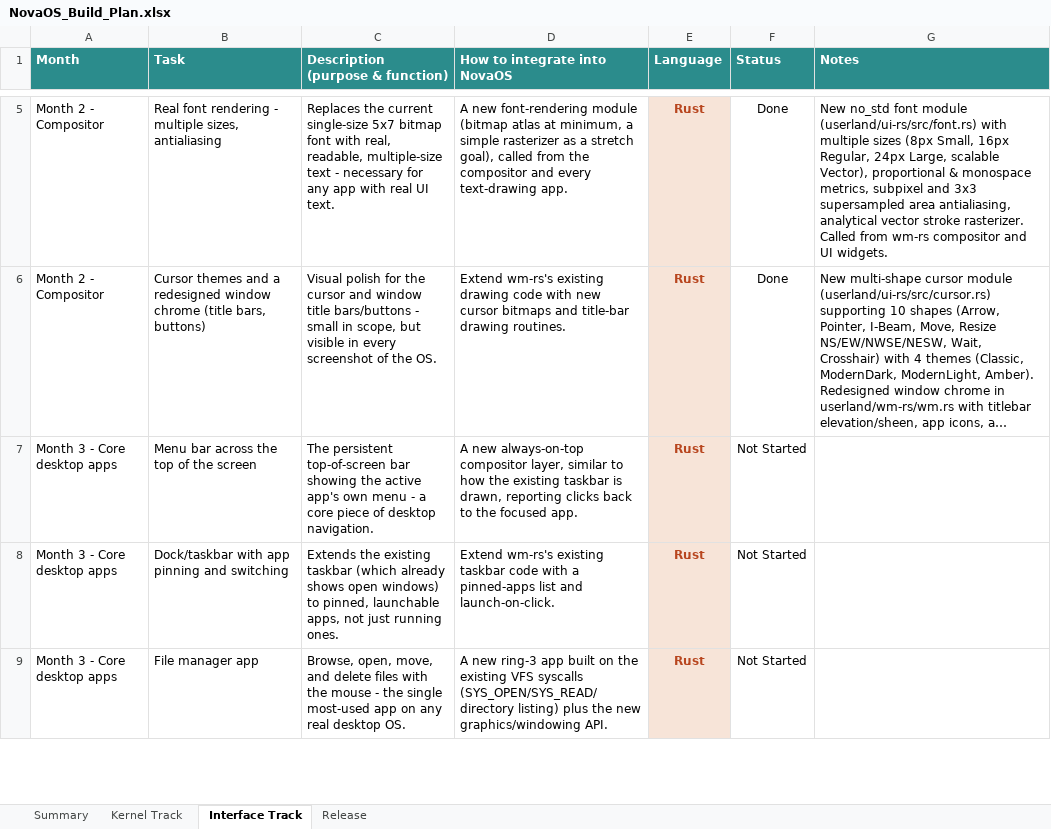
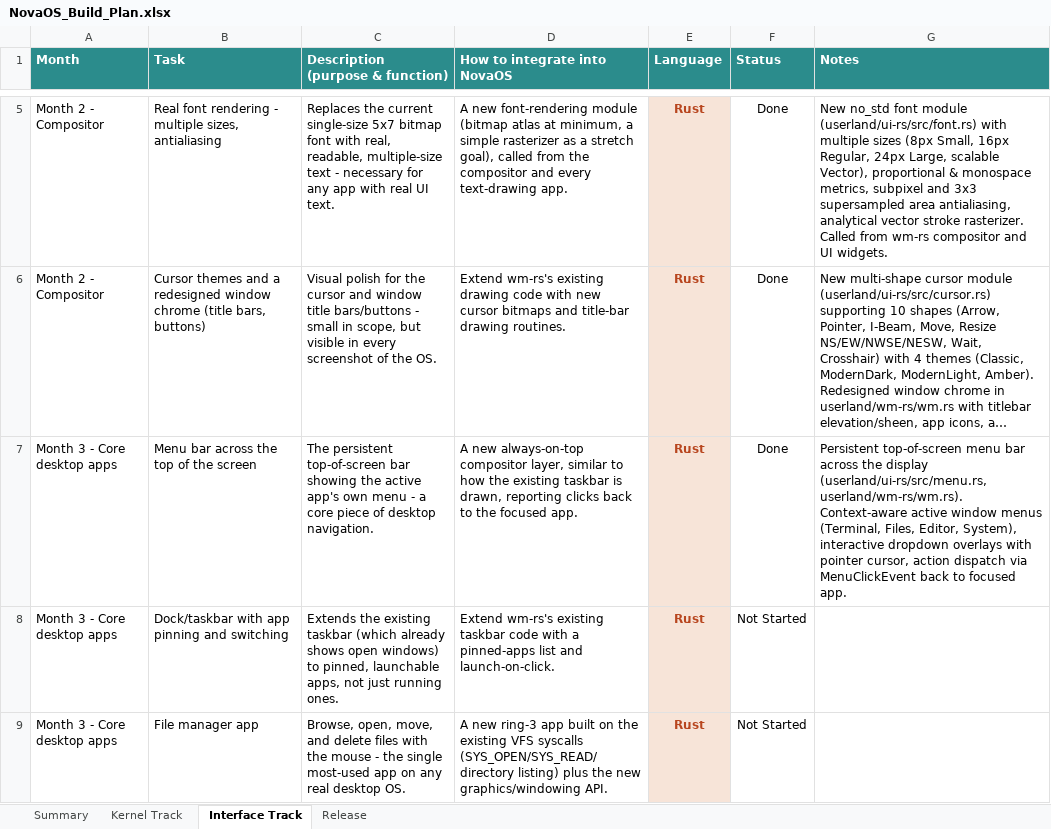
Before and after one commit to firoze-hossain/novaos, an Excel workbook: NovaOS_Build_Plan.xlsx, sheet Interface Track, drawn as a sheet; only a part is shown, gaps mark what is left out; long unchanged cells end in …; values as stored, in another font and other column widths than the file's, no borders; charts and pictures and conditional formats not drawn; the diff names each change by its address in the sheet, - before the commit and + after, or states it on an @@ line.

Commit message:
interface: persistent top menu bar and app menu dispatch (Month 3 Core desktop apps)
- Add userland/ui-rs/src/menu.rs providing desktop menu data structures
  (MenuItem, Menu, MenuBar, MenuClickEvent) and standard application menu
  templates (Terminal, Files, Editor, System) with standard action IDs
- Implement draw_menubar_surface() and draw_dropdown_surface() zero-allocation
  surface rasterizers with app name badge, items, keyboard shortcuts, drop
  shadows, and clock/status indicators
- Integrate persistent top-of-screen menu bar across the display
  (y = 0..menubar_h) into userland/wm-rs/wm.rs as an always-on-top compositor
  layer
- Support context-aware active application menus reflecting focused window
- Support interactive dropdown overlays: click to open/toggle, hover to
  switch open menus, dismiss on outside click, and dynamic Pointer cursor
- Implement take_menu_event() dispatching MenuClickEvents with window_id,
  menu_index, item_index, and action_id back to focused client applications
- Add Case 9 self-test in wm.rs verifying menubar rendering, item hit-testing,
  dropdown opening, and event dispatch
- Update tools/fixtures/WM.ELF and disk image
- Add wm_menubar_selftest assertion to tools/python/test_runner.py
  (231/231 assertions passing)
- Update NovaOS_Build_Plan.xlsx and NovaOS_Build_Plan.md: Month 3 Core desktop
  apps 1/8 (12.5%); Interface Track 6/26 (23.08%); Overall 32/56 (57.14%)

```diff
--- a/NovaOS_Build_Plan.xlsx (sheet Interface Track)
+++ b/NovaOS_Build_Plan.xlsx (sheet Interface Track)
-F7 (Status): Not Started
+F7 (Status): Done
-G7 (Notes): (empty)
+G7 (Notes): Persistent top-of-screen menu bar across the display (userland/ui-rs/src/menu.rs, userland/wm-rs/wm.rs). Context-aware active window menus (Terminal, Files, Editor, System), interactive dropdown overlays with pointer cursor, action dispatch via MenuClickEvent back to focused app.
```
Also changed, not shown: sheet Summary, 5 other files.
